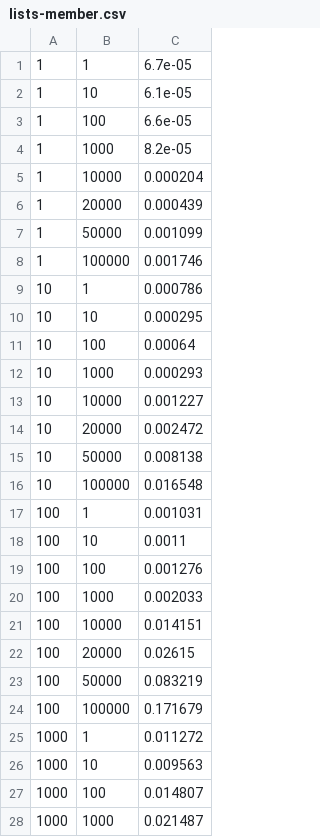
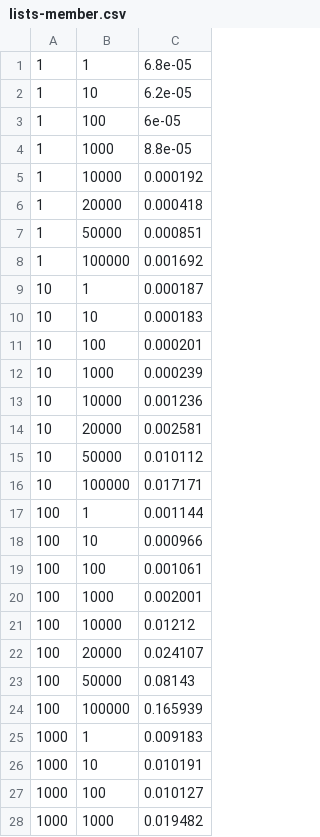
Before and after one commit to jo/erlang-lists-member-vs-maps-is-key, a CSV file: lists-member.csv, drawn as a sheet; only a part is shown; the diff covers the shown part only.

```diff
--- a/lists-member.csv
+++ b/lists-member.csv
@@ -1,28 +1,28 @@
-1, 1, 6.7e-05
-1, 10, 6.1e-05
-1, 100, 6.6e-05
-1, 1000, 8.2e-05
-1, 10000, 0.000204
-1, 20000, 0.000439
-1, 50000, 0.001099
-1, 100000, 0.001746
-10, 1, 0.000786
-10, 10, 0.000295
-10, 100, 0.00064
-10, 1000, 0.000293
-10, 10000, 0.001227
-10, 20000, 0.002472
-10, 50000, 0.008138
-10, 100000, 0.016548
-100, 1, 0.001031
-100, 10, 0.0011
-100, 100, 0.001276
-100, 1000, 0.002033
-100, 10000, 0.014151
-100, 20000, 0.02615
-100, 50000, 0.083219
-100, 100000, 0.171679
-1000, 1, 0.011272
-1000, 10, 0.009563
-1000, 100, 0.014807
-1000, 1000, 0.021487
+1, 1, 6.8e-05
+1, 10, 6.2e-05
+1, 100, 6e-05
+1, 1000, 8.8e-05
+1, 10000, 0.000192
+1, 20000, 0.000418
+1, 50000, 0.000851
+1, 100000, 0.001692
+10, 1, 0.000187
+10, 10, 0.000183
+10, 100, 0.000201
+10, 1000, 0.000239
+10, 10000, 0.001236
+10, 20000, 0.002581
+10, 50000, 0.010112
+10, 100000, 0.017171
+100, 1, 0.001144
+100, 10, 0.000966
+100, 100, 0.001061
+100, 1000, 0.002001
+100, 10000, 0.01212
+100, 20000, 0.024107
+100, 50000, 0.08143
+100, 100000, 0.165939
+1000, 1, 0.009183
+1000, 10, 0.010191
+1000, 100, 0.010127
+1000, 1000, 0.019482
```
Also changed, not shown: 20 edited cells elsewhere in this file, maps-is-key.csv, 7 other files.
